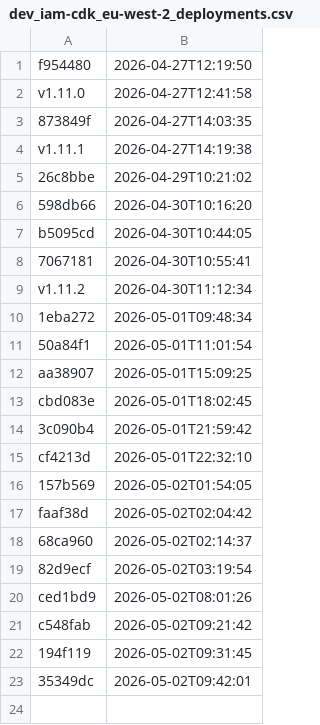
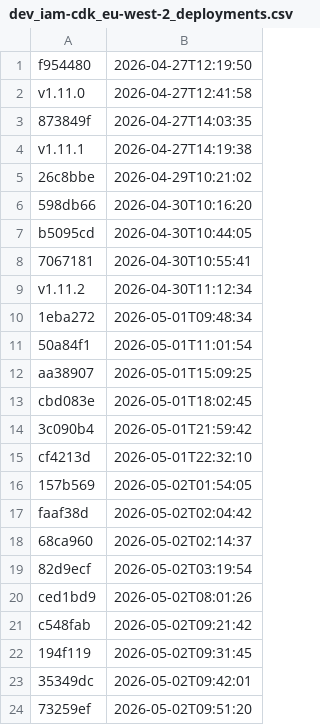
Before and after one commit to uk-gov-mirror/nhsdigital.electronic-prescription-service-account-resources, a CSV file: _data/dev_iam-cdk_eu-west-2_deployments.csv, drawn as a sheet.

```diff
--- a/_data/dev_iam-cdk_eu-west-2_deployments.csv
+++ b/_data/dev_iam-cdk_eu-west-2_deployments.csv
@@ -23 +23,2 @@ c548fab,2026-05-02T09:21:42
 35349dc,2026-05-02T09:42:01
+73259ef,2026-05-02T09:51:20
```
Also changed, not shown: 1 other file.
